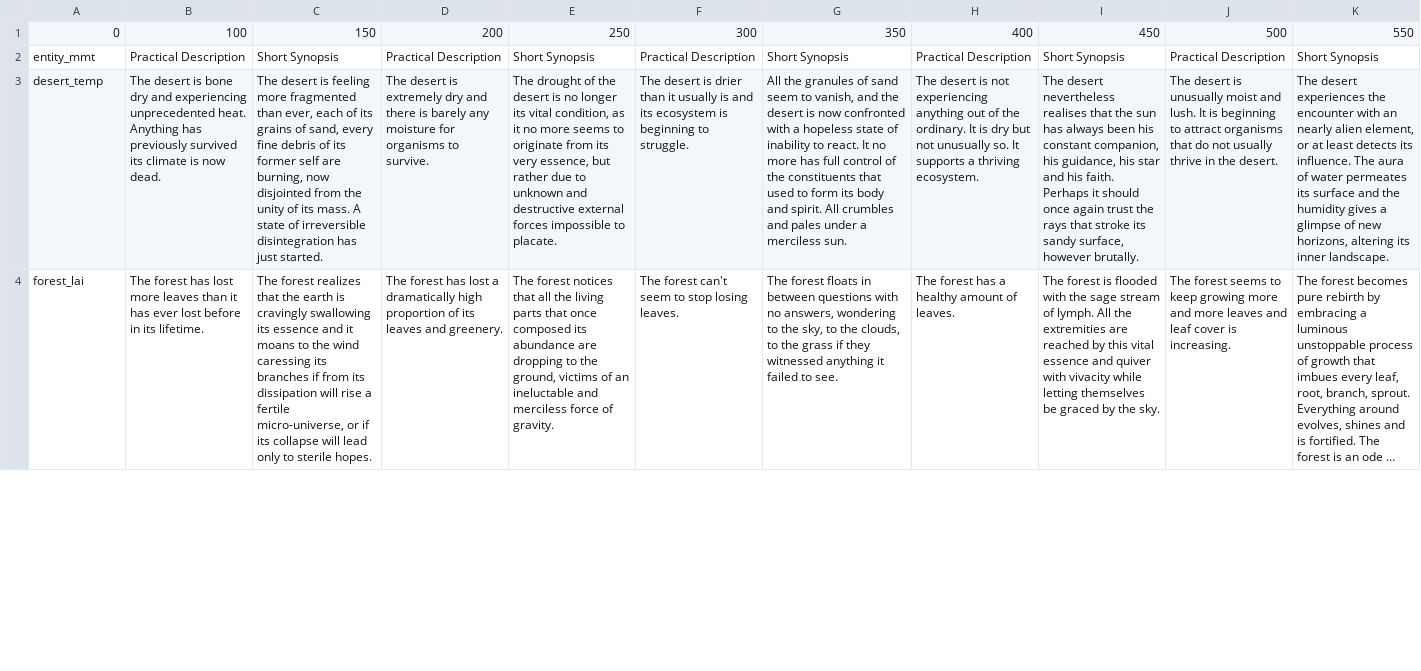
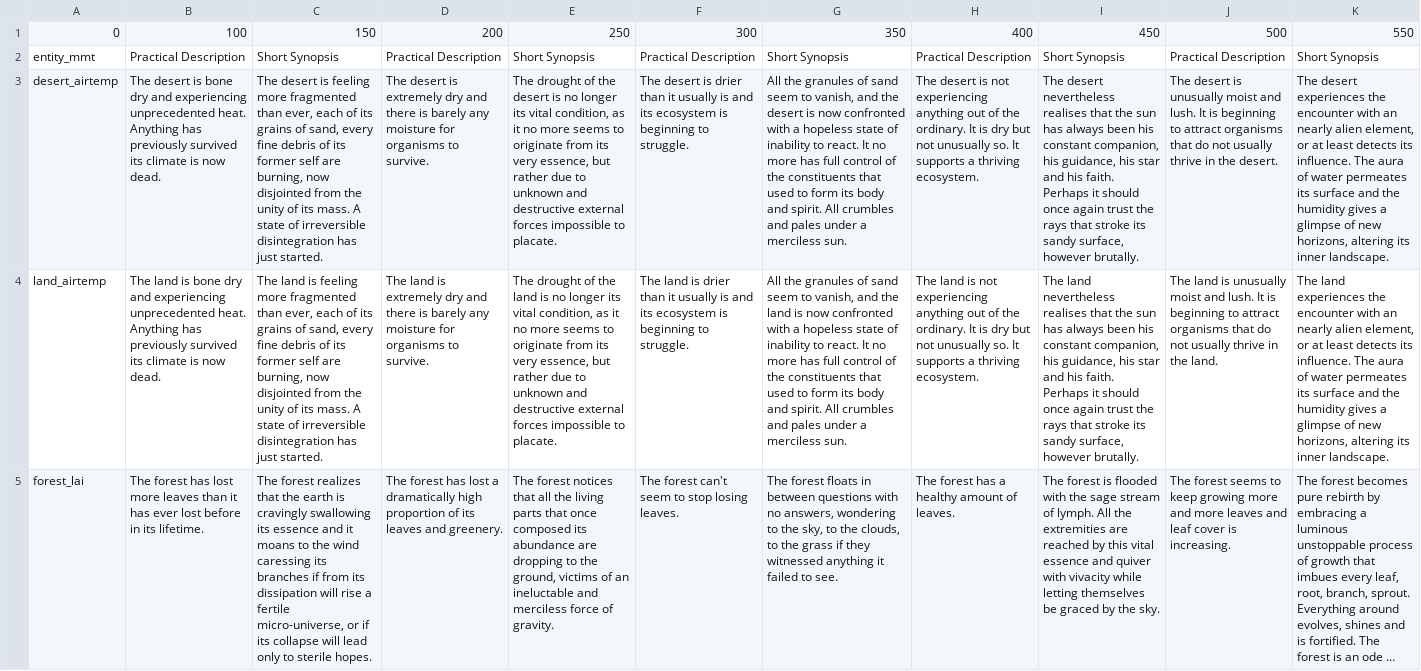
Before and after one commit to merlin-lacuna/stories-from-home-v1, a CSV file: source_text/input_prompts.csv, drawn as a sheet; only a part is shown; long unchanged cells end in …; the diff covers the shown part only; the diff names each change by its address in the sheet, - before the commit and + after, or states it on an @@ line.

```diff
--- a/source_text/input_prompts.csv
+++ b/source_text/input_prompts.csv
-A3: desert_temp
+A3: desert_airtemp
+row 4: land_airtemp | The land is bone dry and experiencing unprecedented heat. Anything has previously survived its climate is now dead. | The land is feeling more fragmented than ever, each of its grains of sand, every fine debris of its former self are burning, now disjointed from the unity of its mass. A state of irreversible disintegration has just started. | The land is extremely dry and there is barely any moisture for organisms to survive. | The drought of the land is no longer its vital condition, as it no more seems to originate from its very essence, but rather due to unknown and destructive external forces impossible to placate. | The land is drier than it usually is and its ecosystem is beginning to struggle. | All the granules of sand seem to vanish, and the land is now confronted with a hopeless state of inability to react. It no more has full control of the constituents that used to form its body and spirit. All crumbles and pales under a merciless sun. | The land is not experiencing anything out of the ordinary. It is dry but not unusually so. It supports a thriving ecosystem. | The land nevertheless realises that the sun has always been his constant companion, his guidance, his star and his faith. Perhaps it should once again trust the rays that stroke its sandy surface, however brutally. | The land is unusually moist and lush. It is beginning to attract organisms that do not usually thrive in the land. | The land experiences the encounter with an nearly alien element, or at least detects its influence. The aura of water permeates its surface and the humidity gives a glimpse of new horizons, altering its inner landscape.
```
Also changed, not shown: 2 added rows and 3 edited cells elsewhere in this file, 3 other files.
